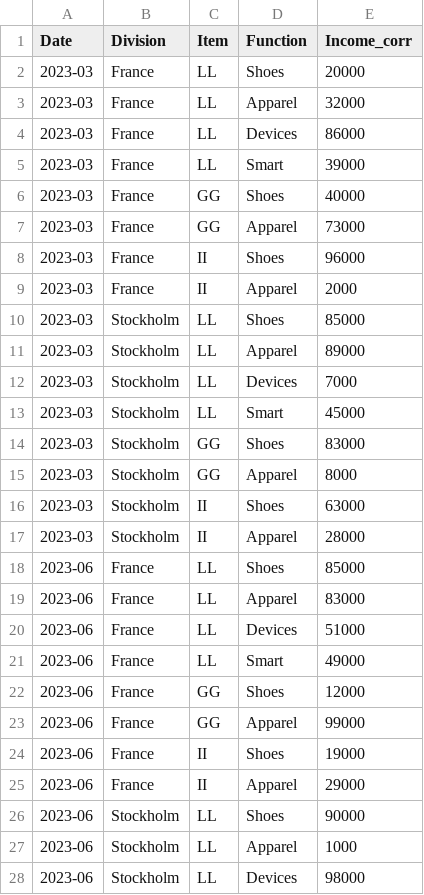
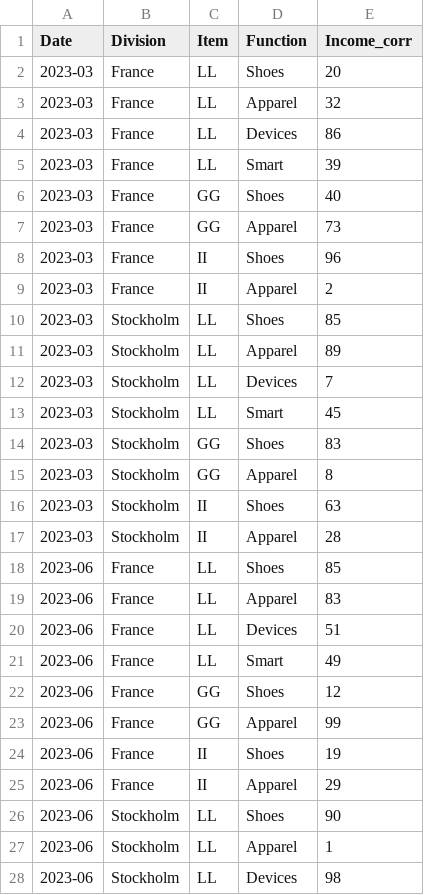
Before and after one commit to rizzards/Dashboard_py, a CSV file: Example_correction.csv, drawn as a sheet; only a part is shown; the diff covers the shown part only.

```diff
--- a/Example_correction.csv
+++ b/Example_correction.csv
@@ -1,28 +1,28 @@
 Date,Division,Item,Function,Income_corr
-2023-03,France,LL,Shoes,20000
-2023-03,France,LL,Apparel,32000
-2023-03,France,LL,Devices,86000
-2023-03,France,LL,Smart,39000
-2023-03,France,GG,Shoes,40000
-2023-03,France,GG,Apparel,73000
-2023-03,France,II,Shoes,96000
-2023-03,France,II,Apparel,2000
-2023-03,Stockholm,LL,Shoes,85000
-2023-03,Stockholm,LL,Apparel,89000
-2023-03,Stockholm,LL,Devices,7000
-2023-03,Stockholm,LL,Smart,45000
-2023-03,Stockholm,GG,Shoes,83000
-2023-03,Stockholm,GG,Apparel,8000
-2023-03,Stockholm,II,Shoes,63000
-2023-03,Stockholm,II,Apparel,28000
-2023-06,France,LL,Shoes,85000
-2023-06,France,LL,Apparel,83000
-2023-06,France,LL,Devices,51000
-2023-06,France,LL,Smart,49000
-2023-06,France,GG,Shoes,12000
-2023-06,France,GG,Apparel,99000
-2023-06,France,II,Shoes,19000
-2023-06,France,II,Apparel,29000
-2023-06,Stockholm,LL,Shoes,90000
-2023-06,Stockholm,LL,Apparel,1000
-2023-06,Stockholm,LL,Devices,98000
+2023-03,France,LL,Shoes,20
+2023-03,France,LL,Apparel,32
+2023-03,France,LL,Devices,86
+2023-03,France,LL,Smart,39
+2023-03,France,GG,Shoes,40
+2023-03,France,GG,Apparel,73
+2023-03,France,II,Shoes,96
+2023-03,France,II,Apparel,2
+2023-03,Stockholm,LL,Shoes,85
+2023-03,Stockholm,LL,Apparel,89
+2023-03,Stockholm,LL,Devices,7
+2023-03,Stockholm,LL,Smart,45
+2023-03,Stockholm,GG,Shoes,83
+2023-03,Stockholm,GG,Apparel,8
+2023-03,Stockholm,II,Shoes,63
+2023-03,Stockholm,II,Apparel,28
+2023-06,France,LL,Shoes,85
+2023-06,France,LL,Apparel,83
+2023-06,France,LL,Devices,51
+2023-06,France,LL,Smart,49
+2023-06,France,GG,Shoes,12
+2023-06,France,GG,Apparel,99
+2023-06,France,II,Shoes,19
+2023-06,France,II,Apparel,29
+2023-06,Stockholm,LL,Shoes,90
+2023-06,Stockholm,LL,Apparel,1
+2023-06,Stockholm,LL,Devices,98
```
Also changed, not shown: 100 edited cells elsewhere in this file, 10 other files.
